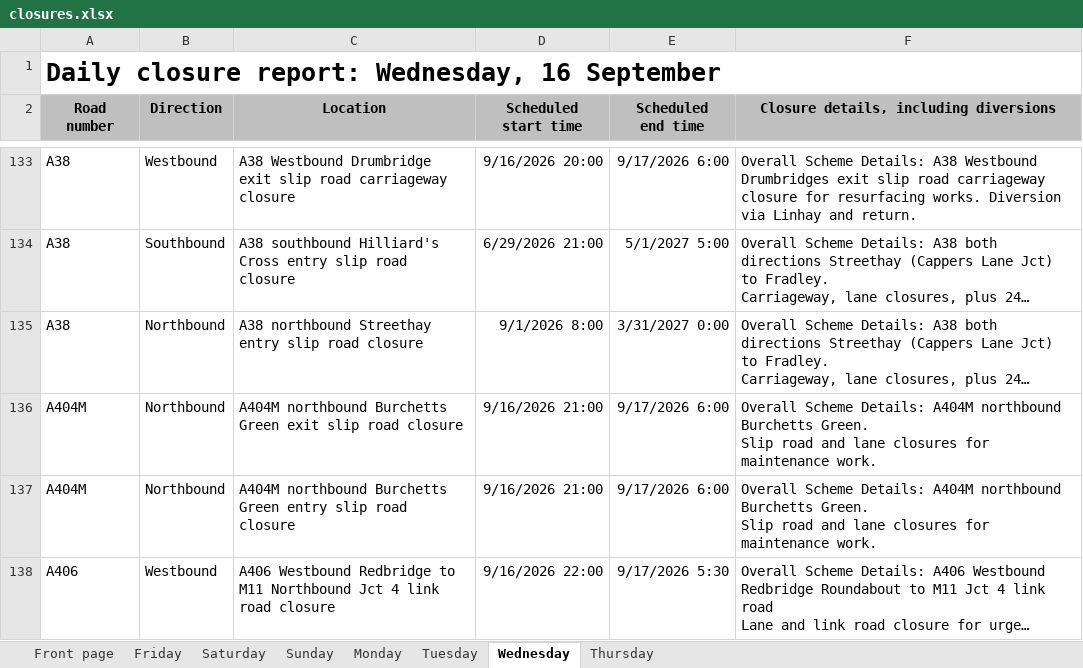
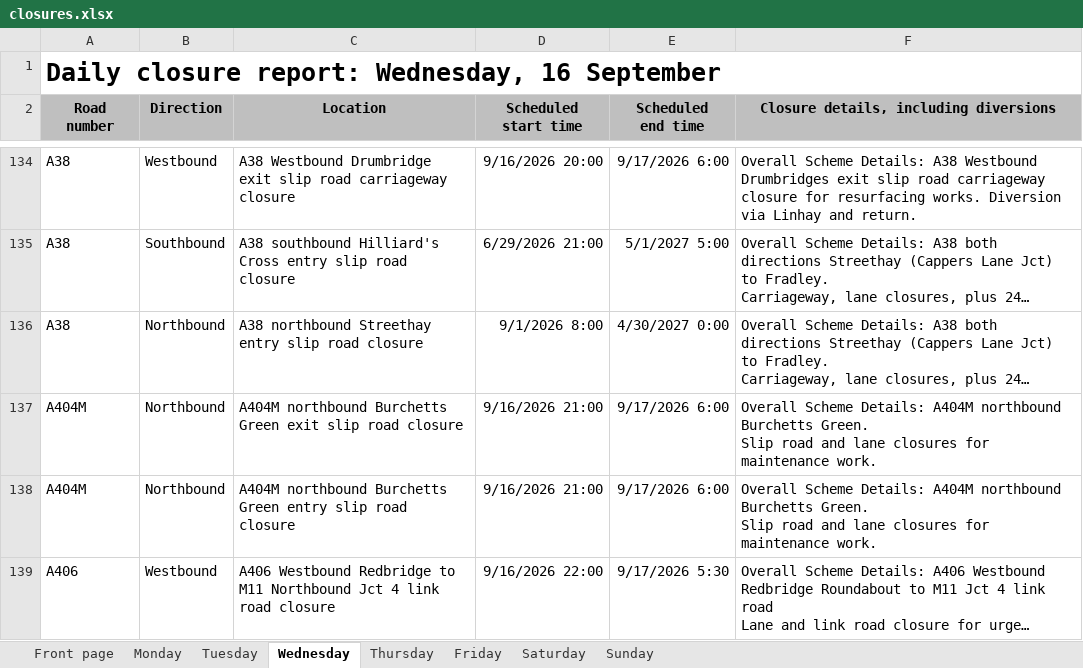
Before and after one commit to mnmred/uk-route-checker, an Excel workbook: closures.xlsx, sheet Wednesday, drawn as a sheet; only a part is shown, gaps mark what is left out; long unchanged cells end in …; values as stored, in another font and other column widths than the file's, no borders; charts and pictures and conditional formats not drawn; addresses are those after the commit; the diff covers the shown part only; the diff names each change by its address in the sheet, - before the commit and + after, or states it on an @@ line.

```diff
--- a/closures.xlsx (sheet Wednesday)
+++ b/closures.xlsx (sheet Wednesday)
@@ sheet tab order changed: Front page | Monday | Tuesday | Wednesday | Thursday | Friday | Saturday | Sunday @@
-E136 (Scheduled end time): 3/31/2027 0:00
+E136 (Scheduled end time): 4/30/2027 0:00
```
Also changed, not shown: 1 added row, 1 removed row and 6 edited cells elsewhere in this sheet, sheet Friday, sheet Saturday, sheet Sunday, sheet Monday, sheet Tuesday, sheet Front page, 1 more sheet, formulas that keep their value.
